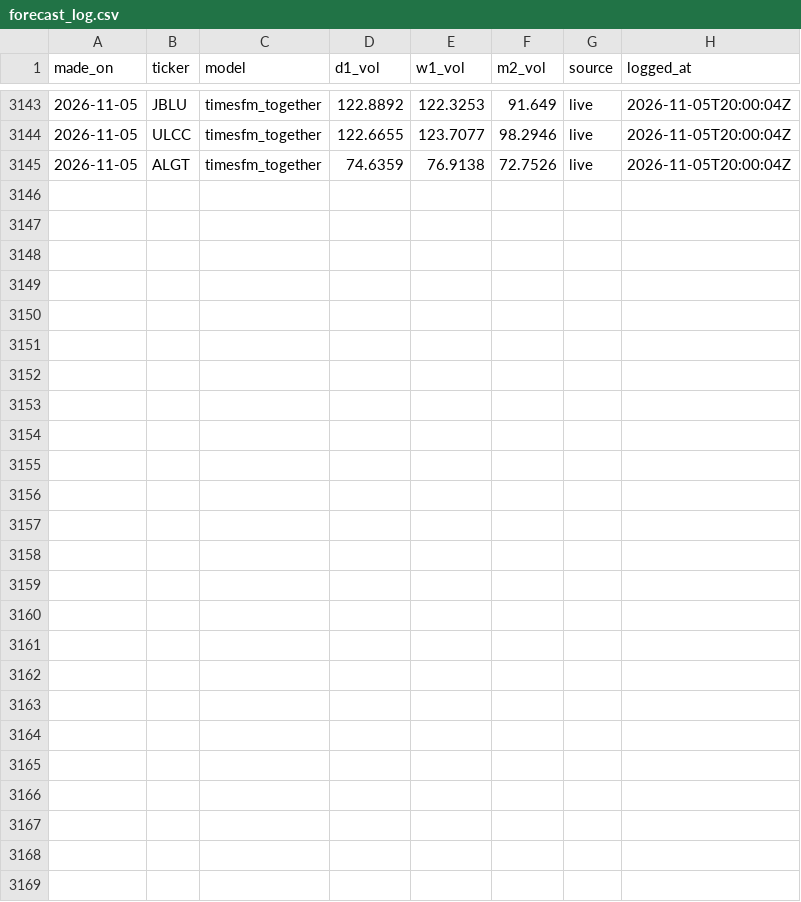
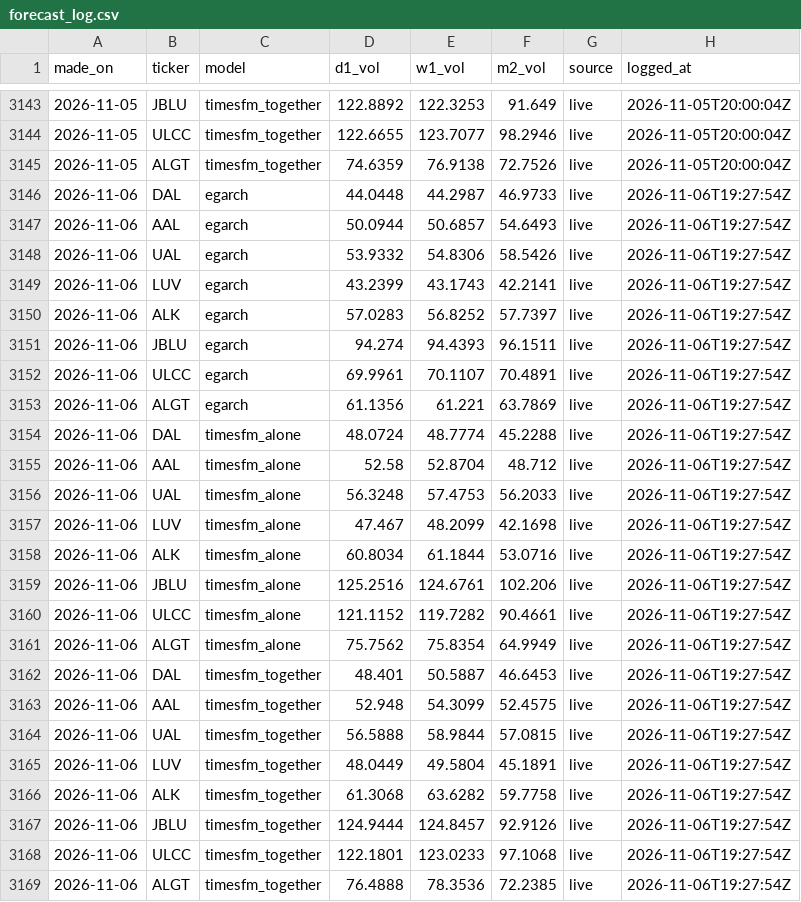
Before and after one commit to CrunchyBoba/sentinel-live, a CSV file: data/forecast_log.csv, drawn as a sheet; only a part is shown, gaps mark what is left out.

```diff
--- a/data/forecast_log.csv
+++ b/data/forecast_log.csv
@@ -3145 +3145,25 @@ made_on,ticker,model,d1_vol,w1_vol,m2_vol,source,logged_at
 2026-11-05,ALGT,timesfm_together,74.6359,76.9138,72.7526,live,2026-11-05T20:00:04Z
+2026-11-06,DAL,egarch,44.0448,44.2987,46.9733,live,2026-11-06T19:27:54Z
+2026-11-06,AAL,egarch,50.0944,50.6857,54.6493,live,2026-11-06T19:27:54Z
+2026-11-06,UAL,egarch,53.9332,54.8306,58.5426,live,2026-11-06T19:27:54Z
+2026-11-06,LUV,egarch,43.2399,43.1743,42.2141,live,2026-11-06T19:27:54Z
+2026-11-06,ALK,egarch,57.0283,56.8252,57.7397,live,2026-11-06T19:27:54Z
+2026-11-06,JBLU,egarch,94.274,94.4393,96.1511,live,2026-11-06T19:27:54Z
+2026-11-06,ULCC,egarch,69.9961,70.1107,70.4891,live,2026-11-06T19:27:54Z
+2026-11-06,ALGT,egarch,61.1356,61.221,63.7869,live,2026-11-06T19:27:54Z
+2026-11-06,DAL,timesfm_alone,48.0724,48.7774,45.2288,live,2026-11-06T19:27:54Z
+2026-11-06,AAL,timesfm_alone,52.58,52.8704,48.712,live,2026-11-06T19:27:54Z
+2026-11-06,UAL,timesfm_alone,56.3248,57.4753,56.2033,live,2026-11-06T19:27:54Z
+2026-11-06,LUV,timesfm_alone,47.467,48.2099,42.1698,live,2026-11-06T19:27:54Z
+2026-11-06,ALK,timesfm_alone,60.8034,61.1844,53.0716,live,2026-11-06T19:27:54Z
+2026-11-06,JBLU,timesfm_alone,125.2516,124.6761,102.206,live,2026-11-06T19:27:54Z
+2026-11-06,ULCC,timesfm_alone,121.1152,119.7282,90.4661,live,2026-11-06T19:27:54Z
+2026-11-06,ALGT,timesfm_alone,75.7562,75.8354,64.9949,live,2026-11-06T19:27:54Z
+2026-11-06,DAL,timesfm_together,48.401,50.5887,46.6453,live,2026-11-06T19:27:54Z
+2026-11-06,AAL,timesfm_together,52.948,54.3099,52.4575,live,2026-11-06T19:27:54Z
+2026-11-06,UAL,timesfm_together,56.5888,58.9844,57.0815,live,2026-11-06T19:27:54Z
+2026-11-06,LUV,timesfm_together,48.0449,49.5804,45.1891,live,2026-11-06T19:27:54Z
+2026-11-06,ALK,timesfm_together,61.3068,63.6282,59.7758,live,2026-11-06T19:27:54Z
+2026-11-06,JBLU,timesfm_together,124.9444,124.8457,92.9126,live,2026-11-06T19:27:54Z
+2026-11-06,ULCC,timesfm_together,122.1801,123.0233,97.1068,live,2026-11-06T19:27:54Z
+2026-11-06,ALGT,timesfm_together,76.4888,78.3536,72.2385,live,2026-11-06T19:27:54Z
```
Also changed, not shown: 2 other files.
